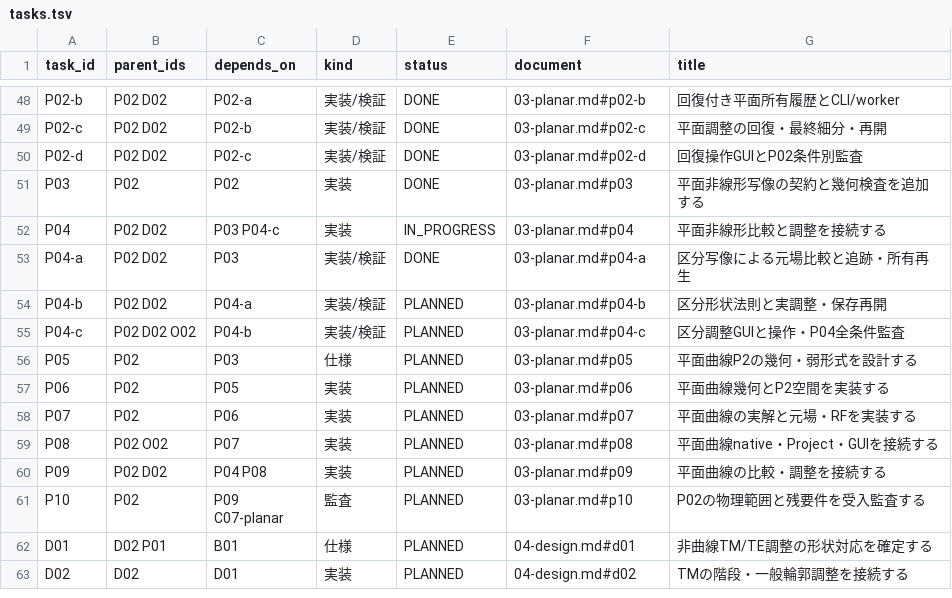
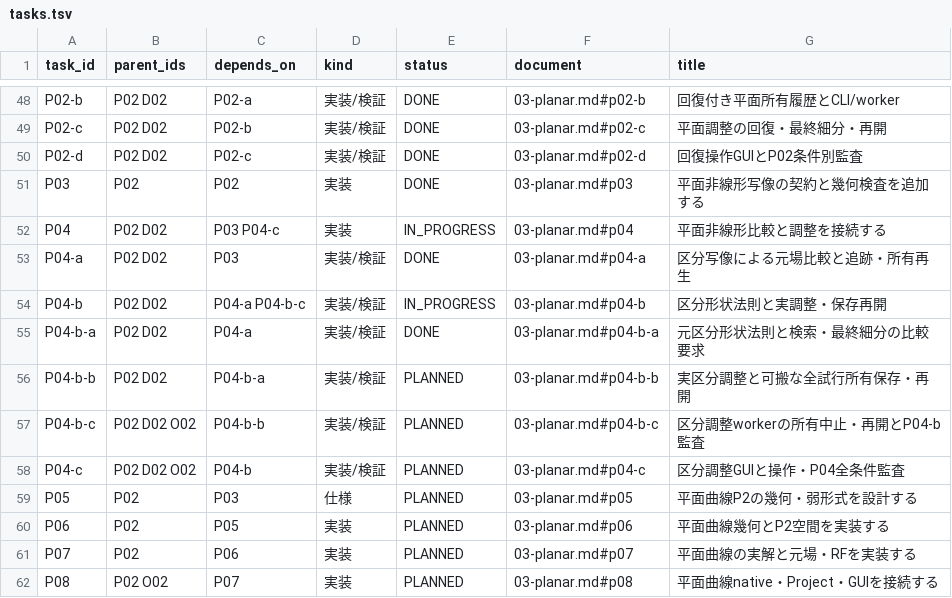
Before and after one commit to 4beshinji/superfish-ng, a TSV file: docs/development-plan/tasks.tsv, drawn as a sheet; only a part is shown, gaps mark what is left out; the shorter side is filled out with more unchanged rows.

Commit message:
feat: regenerate planar polynomial piecewise shape trials

```diff
--- a/docs/development-plan/tasks.tsv
+++ b/docs/development-plan/tasks.tsv
@@ -53,3 +53,6 @@ P04	P02 D02	P03 P04-c	実装	IN_PROGRESS	03-planar.md#p04	平面非線形比較
 P04-a	P02 D02	P03	実装/検証	DONE	03-planar.md#p04-a	区分写像による元場比較と追跡・所有再生
-P04-b	P02 D02	P04-a	実装/検証	PLANNED	03-planar.md#p04-b	区分形状法則と実調整・保存再開
+P04-b	P02 D02	P04-a P04-b-c	実装/検証	IN_PROGRESS	03-planar.md#p04-b	区分形状法則と実調整・保存再開
+P04-b-a	P02 D02	P04-a	実装/検証	DONE	03-planar.md#p04-b-a	元区分形状法則と検索・最終細分の比較要求
+P04-b-b	P02 D02	P04-b-a	実装/検証	PLANNED	03-planar.md#p04-b-b	実区分調整と可搬な全試行所有保存・再開
+P04-b-c	P02 D02 O02	P04-b-b	実装/検証	PLANNED	03-planar.md#p04-b-c	区分調整workerの所有中止・再開とP04-b監査
 P04-c	P02 D02 O02	P04-b	実装/検証	PLANNED	03-planar.md#p04-c	区分調整GUIと操作・P04全条件監査
```
Also changed, not shown: 12 other files.
